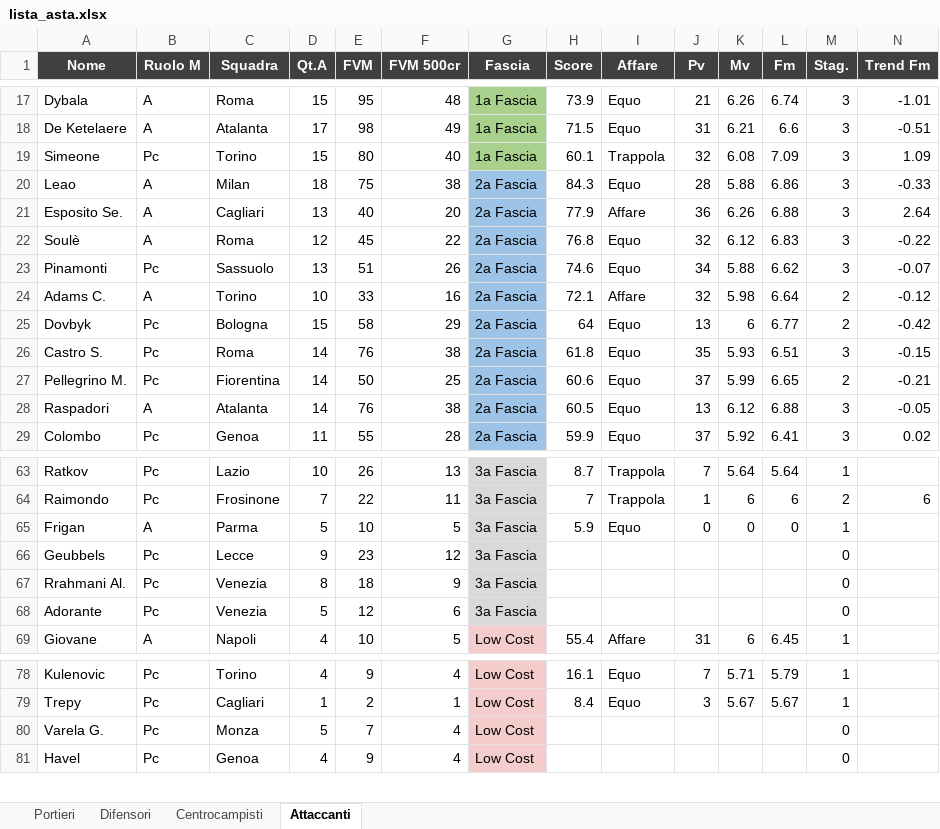
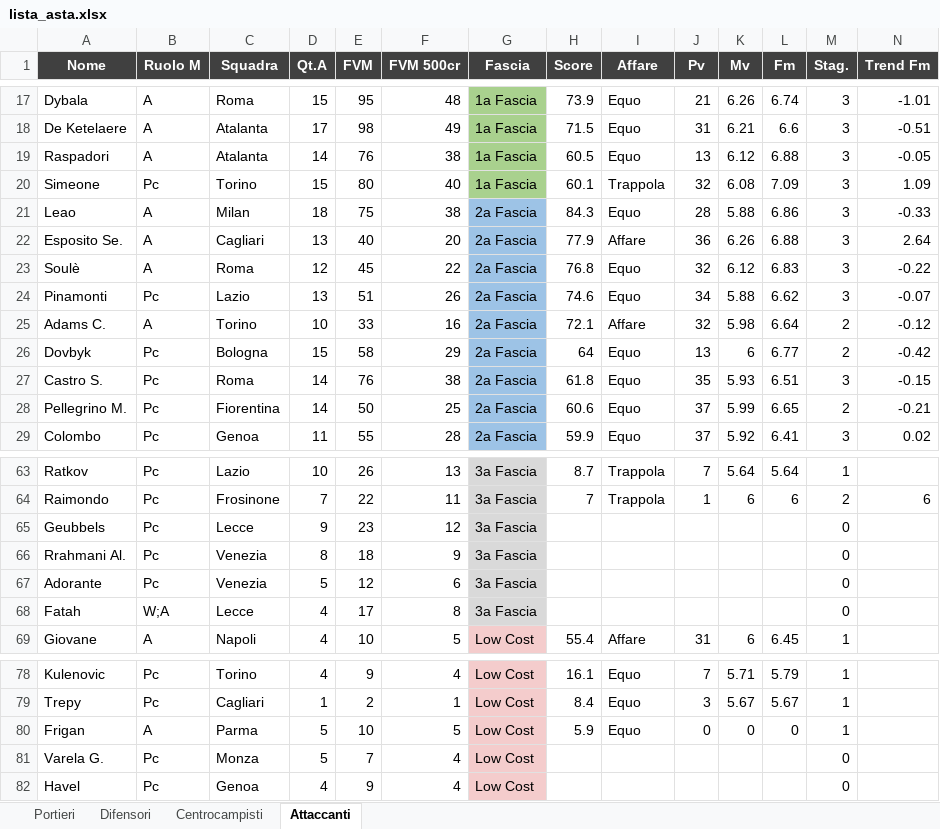
Before and after one commit to danielebaldo/fantaden, an Excel workbook: export/lista_asta.xlsx, sheet Attaccanti, drawn as a sheet; only a part is shown, gaps mark what is left out; values as stored, in another font and other column widths than the file's, no borders; removed rows and columns are numbered as before the commit, all else as after; rows hold the shown columns only; the diff names each change by its address in the sheet, - before the commit and + after, or states it on an @@ line.

```diff
--- a/export/lista_asta.xlsx (sheet Attaccanti)
+++ b/export/lista_asta.xlsx (sheet Attaccanti)
+row 19: Raspadori | A | Atalanta | 14 | 76 | 38 | 1a Fascia | 60.5 | Equo | 13 | 6.12 | 6.88 | 3 | -0.05
-C24 (Squadra): Sassuolo
+C24 (Squadra): Lazio
-row 28: Raspadori | A | Atalanta | 14 | 76 | 38 | 2a Fascia | 60.5 | Equo | 13 | 6.12 | 6.88 | 3 | -0.05
-row 65: Frigan | A | Parma | 5 | 10 | 5 | 3a Fascia | 5.9 | Equo | 0 | 0 | 0 | 1
+row 68: Fatah | W;A | Lecce | 4 | 17 | 8 | 3a Fascia |  |  |  |  |  | 0
+row 80: Frigan | A | Parma | 5 | 10 | 5 | Low Cost | 5.9 | Equo | 0 | 0 | 0 | 1
```
Also changed, not shown: sheet Centrocampisti, 5 other files.
